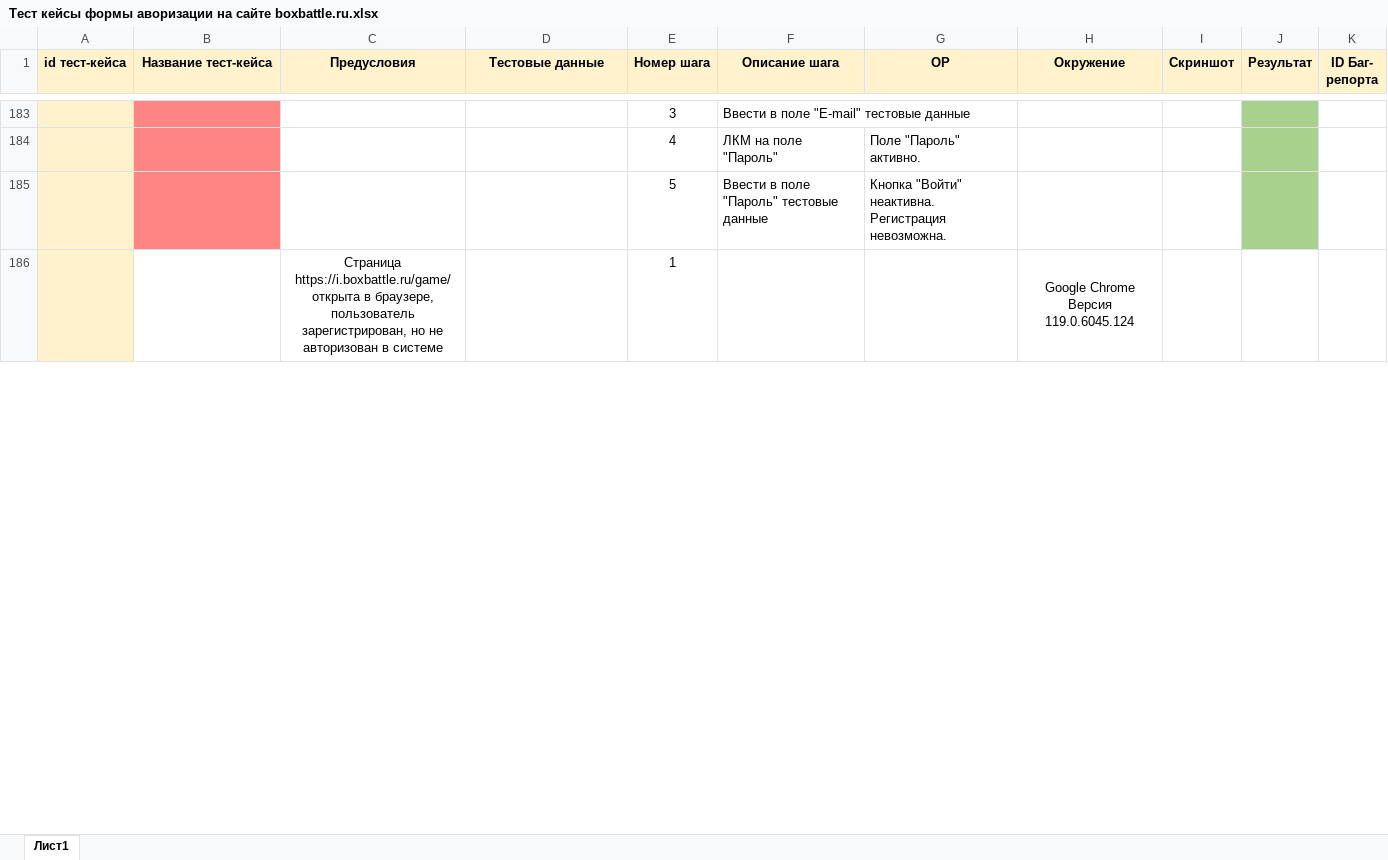
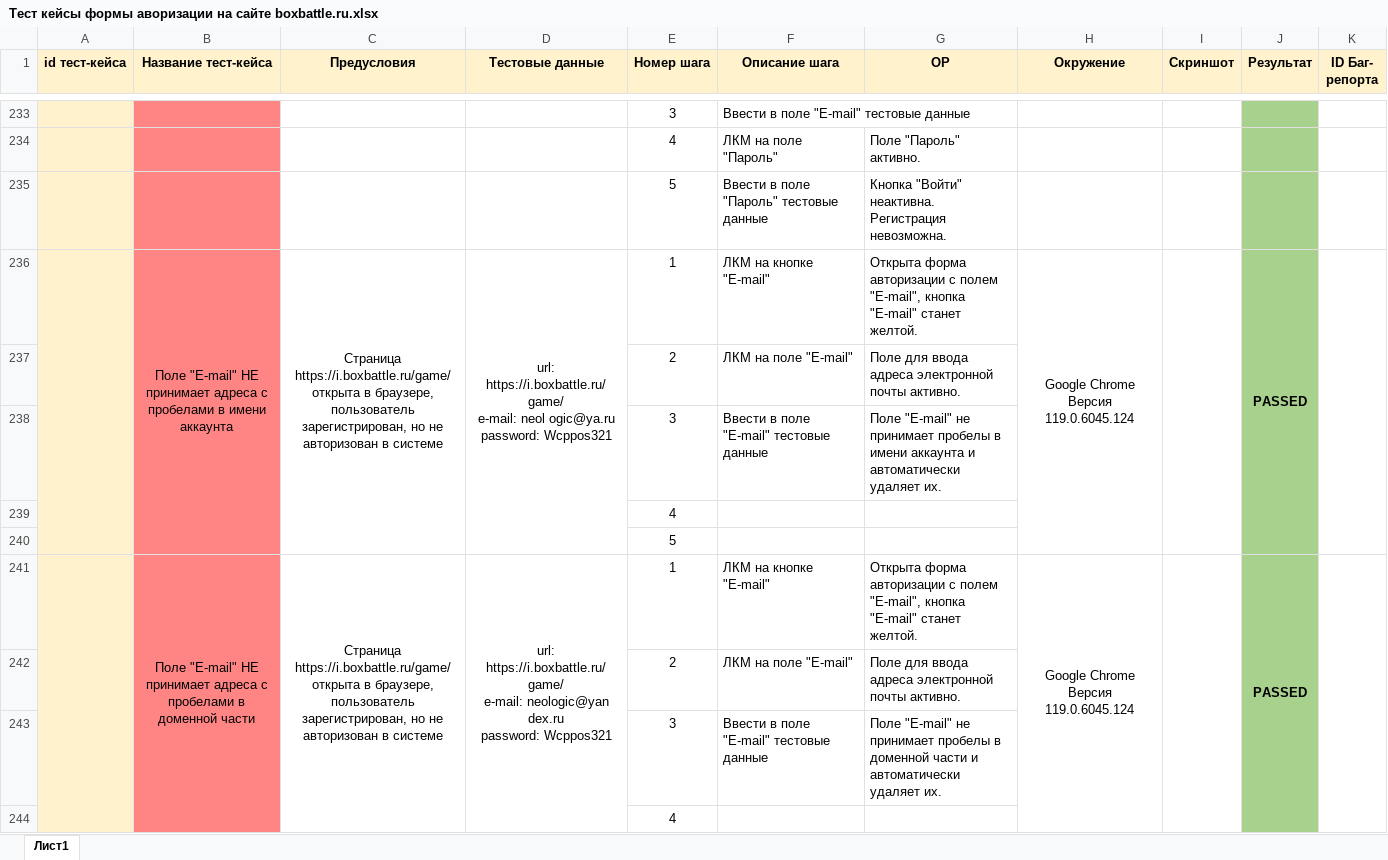
Before and after one commit to kazakov-s/Authomation-boxbattle.ru, an Excel workbook: Тест кейсы формы аворизации на сайте boxbattle.ru.xlsx, sheet Лист1, drawn as a sheet; only a part is shown, gaps mark what is left out; values as stored, in another font and other column widths than the file's, no borders; removed rows and columns are numbered as before the commit, all else as after; ↵ is a line break in a cell; the diff covers the shown part only; the diff names each change by its address in the sheet, - before the commit and + after, or states it on an @@ line.

Commit message:
Дальнейшая разработка тестовых сценариев

```diff
--- a/Тест кейсы формы аворизации на сайте boxbattle.ru.xlsx (sheet Лист1)
+++ b/Тест кейсы формы аворизации на сайте boxbattle.ru.xlsx (sheet Лист1)
-row 186:  |  | Страница https://i.boxbattle.ru/game/ открыта в браузере, пользователь зарегистрирован, но не авторизован в системе |  | 1 |  |  | Google Chrome Версия 119.0.6045.124
+row 236:  | Поле "E-mail" НЕ принимает адреса с пробелами в имени аккаунта | Страница https://i.boxbattle.ru/game/ открыта в браузере, пользователь зарегистрирован, но не авторизован в системе | url: https://i.boxbattle.ru/game/ ↵ e-mail: neol ogic@ya.ru ↵ password: Wcppos321 | 1 | ЛКМ на кнопке "E-mail" | Открыта форма авторизации с полем "E-mail", кнопка "E-mail" станет желтой. | Google Chrome Версия 119.0.6045.124 |  | PASSED
+row 237:  |  |  |  | 2 | ЛКМ на поле "E-mail" | Поле для ввода адреса электронной почты активно.
+row 238:  |  |  |  | 3 | Ввести в поле "E-mail" тестовые данные | Поле "E-mail" не принимает пробелы в имени аккаунта и автоматически удаляет их.
@@ row 244 moved to row 239: 4 @@
+row 240:  |  |  |  | 5
+row 241:  | Поле "E-mail" НЕ принимает адреса с пробелами в доменной части | Страница https://i.boxbattle.ru/game/ открыта в браузере, пользователь зарегистрирован, но не авторизован в системе | url: https://i.boxbattle.ru/game/ ↵ e-mail: neologic@yan dex.ru ↵ password: Wcppos321 | 1 | ЛКМ на кнопке "E-mail" | Открыта форма авторизации с полем "E-mail", кнопка "E-mail" станет желтой. | Google Chrome Версия 119.0.6045.124 |  | PASSED
+row 242:  |  |  |  | 2 | ЛКМ на поле "E-mail" | Поле для ввода адреса электронной почты активно.
+row 243:  |  |  |  | 3 | Ввести в поле "E-mail" тестовые данные | Поле "E-mail" не принимает пробелы в доменной части и автоматически удаляет их.
+row 244:  |  |  |  | 4
```
Also changed, not shown: 152 added rows, 4 removed rows, 14 moved rows, 5 edited cells and cell formats elsewhere in this sheet.
